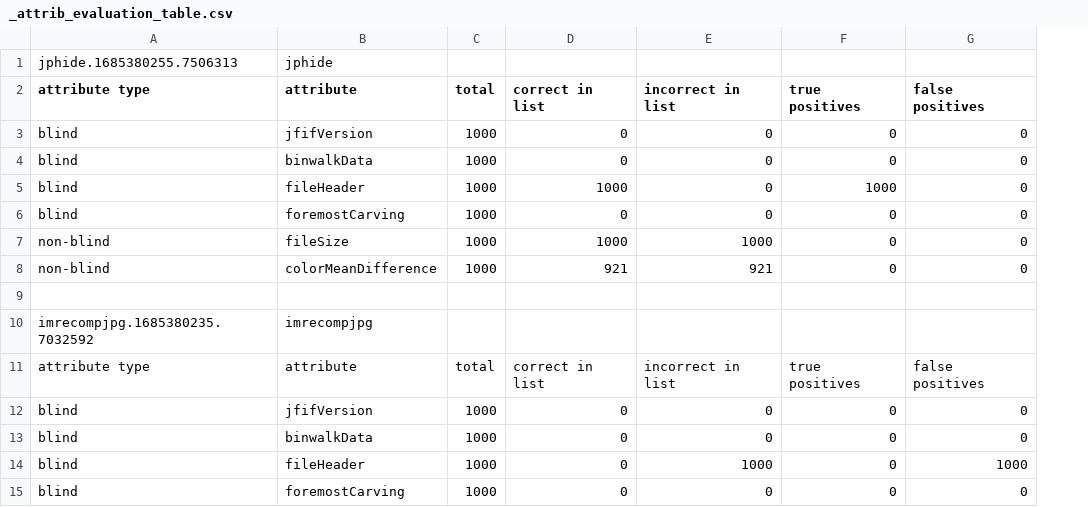
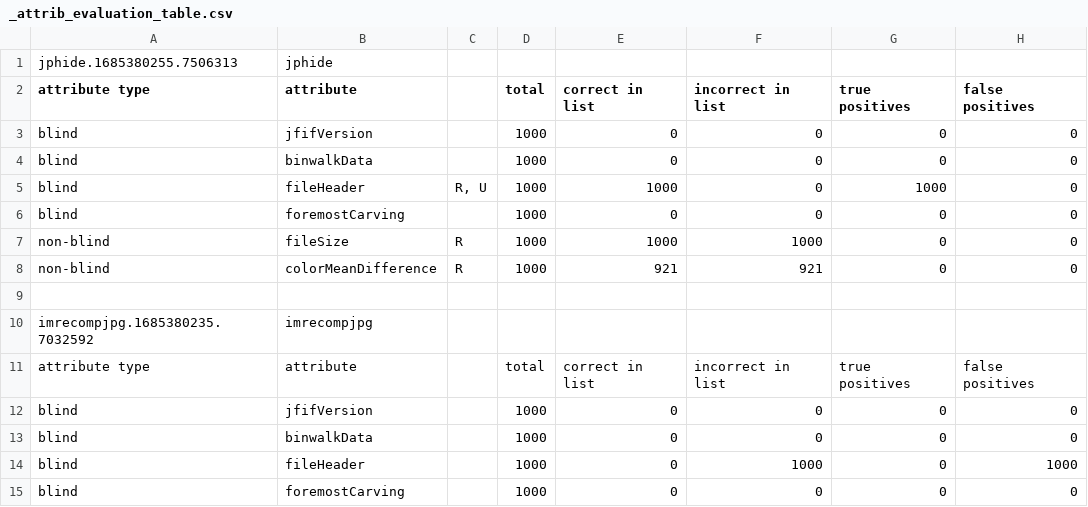
Before and after one commit to bh-8/hiwi-jpeg-attrib-sw23, a CSV file: io/_attrib_evaluation_table.csv, drawn as a sheet; only a part is shown; the diff names each change by its address in the sheet, - before the commit and + after, or states it on an @@ line.

Commit message:
annotated table

```diff
--- a/io/_attrib_evaluation_table.csv
+++ b/io/_attrib_evaluation_table.csv
+column C, rows 5-8: R, U |  | R | R
```
